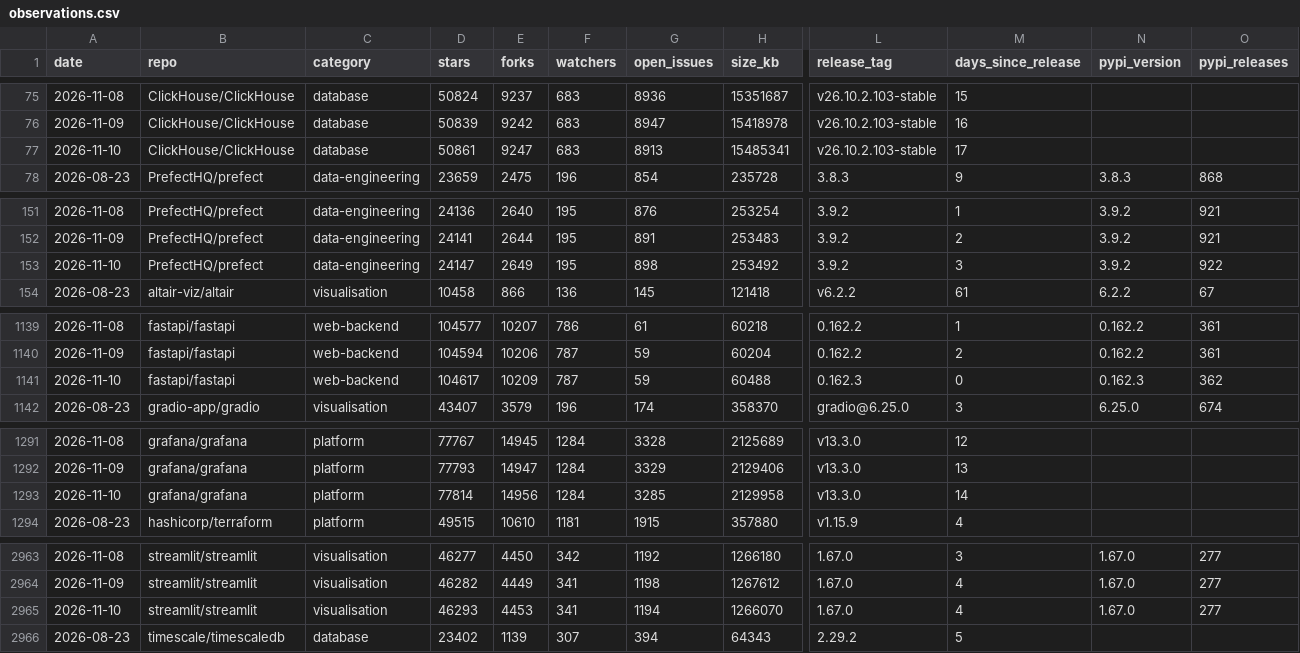
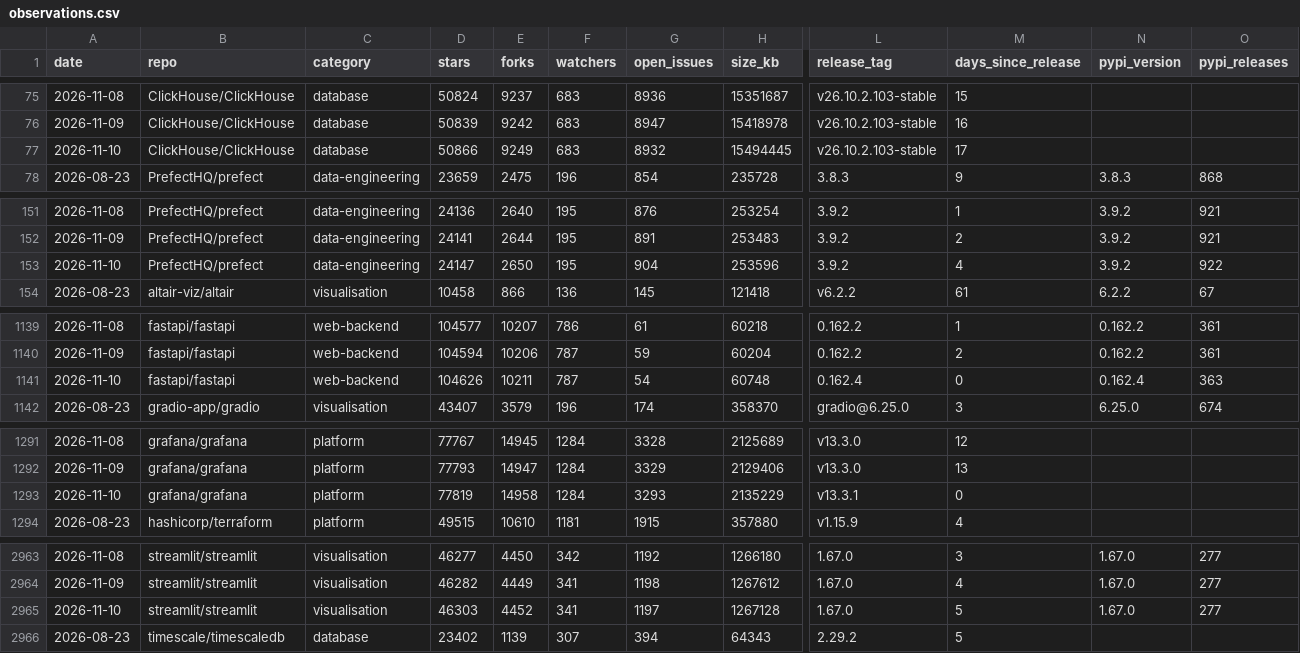
Before and after one commit to Amirzamani1l/oss-momentum, a CSV file: data/observations.csv, drawn as a sheet; only a part is shown, gaps mark what is left out; the diff covers the shown part only; the diff names each change by its address in the sheet, - before the commit and + after, or states it on an @@ line.

Commit message:
data: 2026-11-10 snapshot (42 projects, +657 stars, transformers leading) (#232)

```diff
--- a/data/observations.csv
+++ b/data/observations.csv
-D77 (stars): 50861
+D77 (stars): 50866
-E77 (forks): 9247
+E77 (forks): 9249
-G77 (open_issues): 8913
+G77 (open_issues): 8932
-H77 (size_kb): 15485341
+H77 (size_kb): 15494445
-E153 (forks): 2649
+E153 (forks): 2650
-G153 (open_issues): 898
+G153 (open_issues): 904
-H153 (size_kb): 253492
+H153 (size_kb): 253596
-M153 (days_since_release): 3
+M153 (days_since_release): 4
-D1141 (stars): 104617
+D1141 (stars): 104626
-E1141 (forks): 10209
+E1141 (forks): 10211
-G1141 (open_issues): 59
+G1141 (open_issues): 54
-H1141 (size_kb): 60488
+H1141 (size_kb): 60748
-L1141 (release_tag): 0.162.3
+L1141 (release_tag): 0.162.4
-N1141 (pypi_version): 0.162.3
+N1141 (pypi_version): 0.162.4
-O1141 (pypi_releases): 362
+O1141 (pypi_releases): 363
-D1293 (stars): 77814
+D1293 (stars): 77819
-E1293 (forks): 14956
+E1293 (forks): 14958
-G1293 (open_issues): 3285
+G1293 (open_issues): 3293
-H1293 (size_kb): 2129958
+H1293 (size_kb): 2135229
-L1293 (release_tag): v13.3.0
+L1293 (release_tag): v13.3.1
-M1293 (days_since_release): 14
+M1293 (days_since_release): 0
-D2965 (stars): 46293
+D2965 (stars): 46303
-E2965 (forks): 4453
+E2965 (forks): 4452
-G2965 (open_issues): 1194
+G2965 (open_issues): 1197
-H2965 (size_kb): 1266070
+H2965 (size_kb): 1267128
-M2965 (days_since_release): 4
+M2965 (days_since_release): 5
```
Also changed, not shown: 107 edited cells elsewhere in this file, 35 other files.
